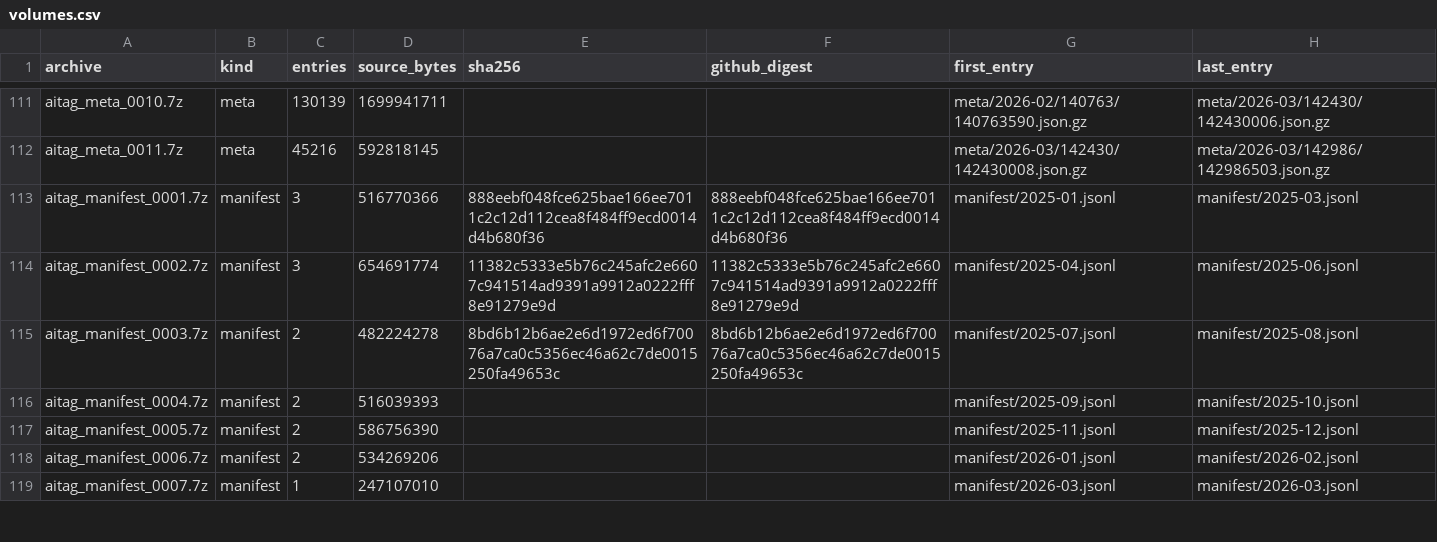
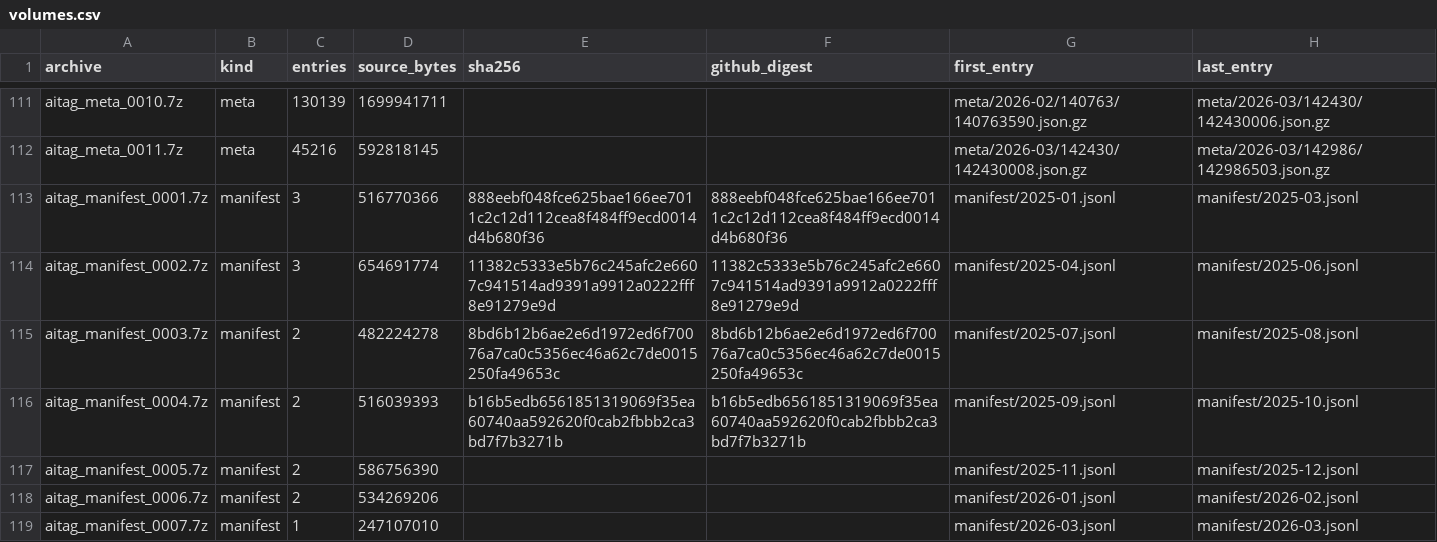
Before and after one commit to Brind235808/aitag-backup, a CSV file: mapping/volumes.csv, drawn as a sheet; only a part is shown, gaps mark what is left out.

Commit message:
record uploaded archive digests (6 assets)

```diff
--- a/mapping/volumes.csv
+++ b/mapping/volumes.csv
@@ -115,3 +115,3 @@ aitag_manifest_0002.7z,manifest,3,654691774,11382c5333e5b76c245afc2e6607c941514a
 aitag_manifest_0003.7z,manifest,2,482224278,8bd6b12b6ae2e6d1972ed6f70076a7ca0c5356ec46a62c7de0015250fa49653c,8bd6b12b6ae2e6d1972ed6f70076a7ca0c5356ec46a62c7de0015250fa49653c,manifest/2025-07.jsonl,manifest/2025-08.jsonl
-aitag_manifest_0004.7z,manifest,2,516039393,,,manifest/2025-09.jsonl,manifest/2025-10.jsonl
+aitag_manifest_0004.7z,manifest,2,516039393,b16b5edb6561851319069f35ea60740aa592620f0cab2fbbb2ca3bd7f7b3271b,b16b5edb6561851319069f35ea60740aa592620f0cab2fbbb2ca3bd7f7b3271b,manifest/2025-09.jsonl,manifest/2025-10.jsonl
 aitag_manifest_0005.7z,manifest,2,586756390,,,manifest/2025-11.jsonl,manifest/2025-12.jsonl
```
